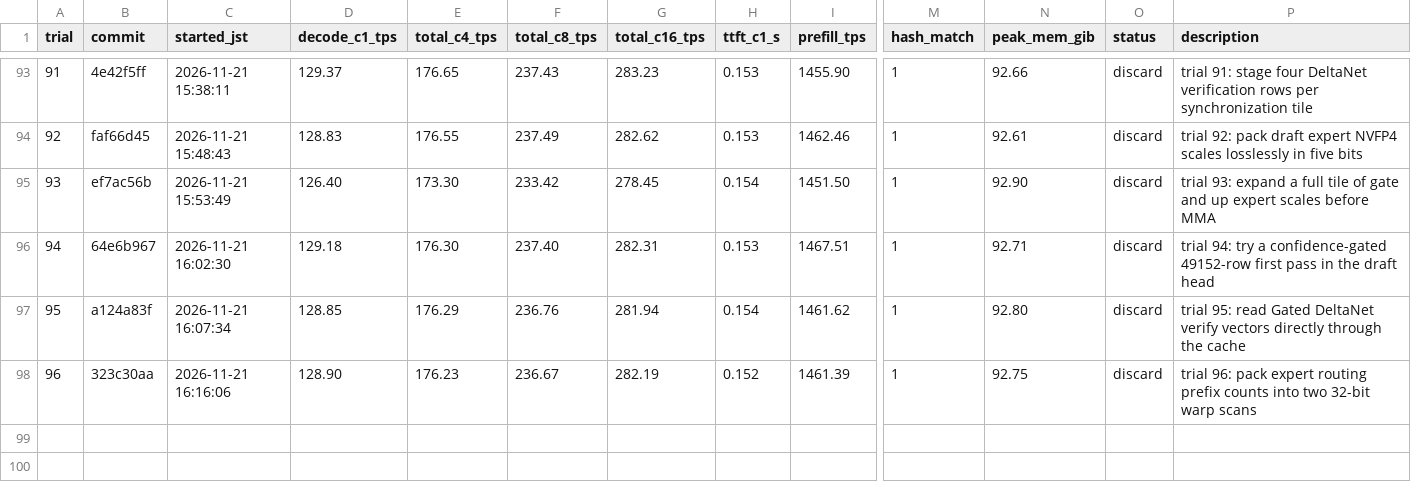
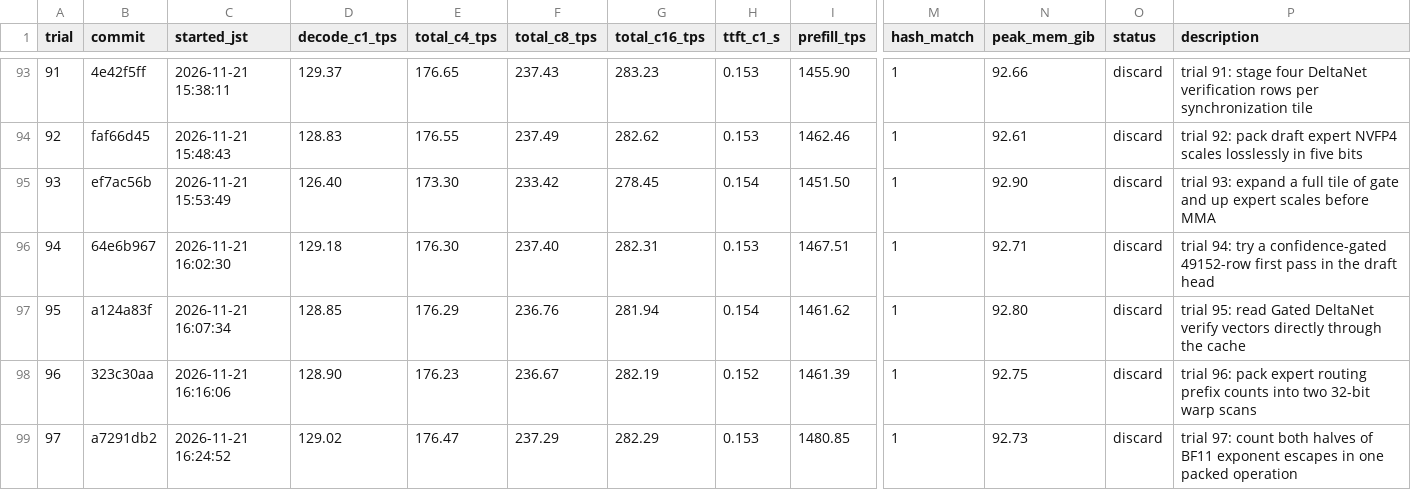
Before and after one commit to 42si/qwen38-flash-next-autoresearch, a TSV file: spark/results.tsv, drawn as a sheet; only a part is shown, gaps mark what is left out; rows hold the shown columns only; the diff names each change by its address in the sheet, - before the commit and + after, or states it on an @@ line.

Commit message:
spark trial 97: discard

```diff
--- a/spark/results.tsv
+++ b/spark/results.tsv
+row 99: 97 | a7291db2 | 2026-11-21 16:24:52 | 129.02 | 176.47 | 237.29 | 282.29 | 0.153 | 1480.85 | 1 | 92.73 | discard | trial 97: count both halves of BF11 exponent escapes in one packed operation
```
Also changed, not shown: 2 other files.
